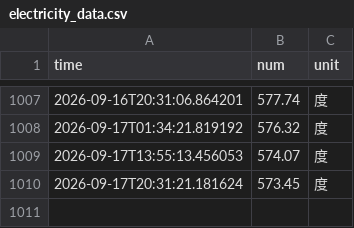
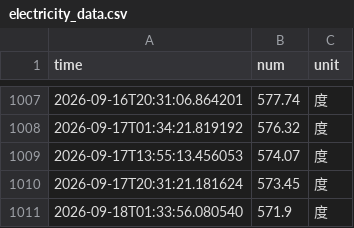
Before and after one commit to MarioZZJ/nju_electric_monitor, a CSV file: data/electricity_data.csv, drawn as a sheet; only a part is shown, gaps mark what is left out.

```diff
--- a/data/electricity_data.csv
+++ b/data/electricity_data.csv
@@ -1010 +1010,2 @@ time,num,unit
 2026-09-17T20:31:21.181624,573.45,度
+2026-09-18T01:33:56.080540,571.9,度
```
Also changed, not shown: 4 other files.
